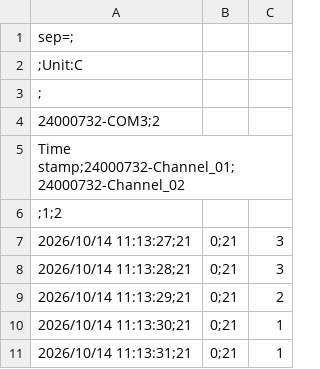
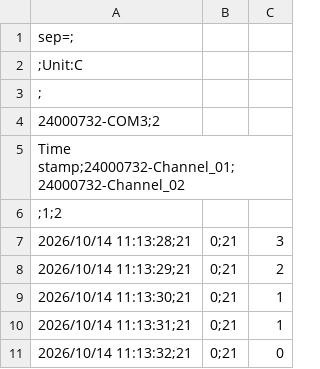
Before and after one commit to gbasso1991/261014_M22_LN2, a CSV file: data_M22/261014_111311_M22_300_100_2.csv, drawn as a sheet; only a part is shown; the shorter side is filled out with more unchanged rows; the diff names each change by its address in the sheet, - before the commit and + after, or states it on an @@ line.

```diff
--- a/data_M22/261014_111311_M22_300_100_2.csv
+++ b/data_M22/261014_111311_M22_300_100_2.csv
-row 7: 2026/10/14 11:13:27;21 | 0;21 | 3
```
Also changed, not shown: data_M22/261014_104029_M22_300_100_1.csv, data_M22/261014_105019_M22_300_125_1.csv, 2 other files.
